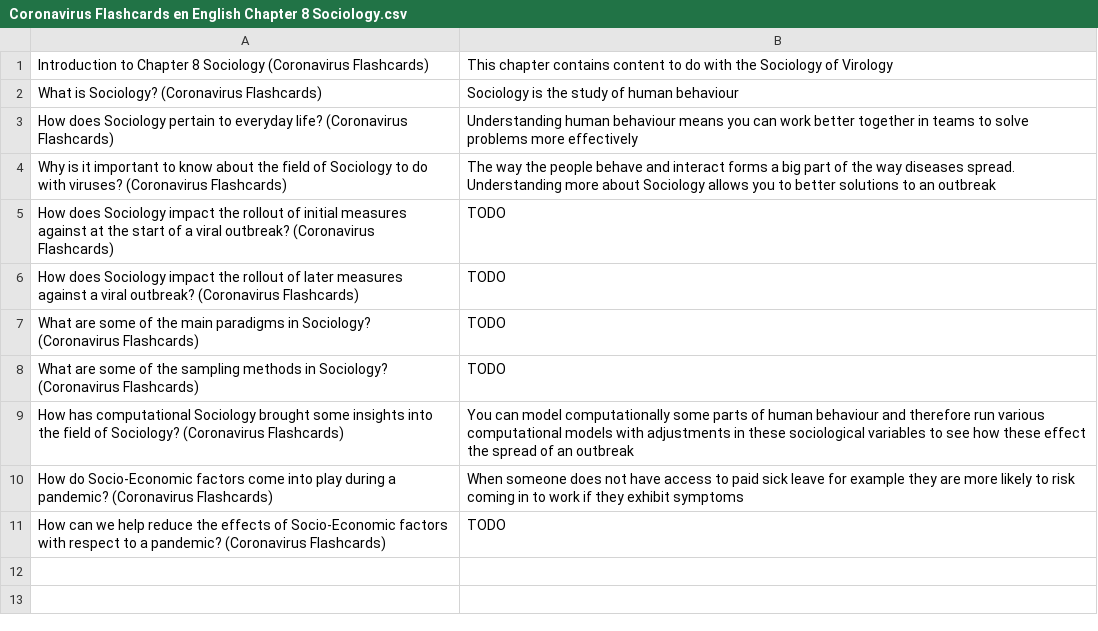
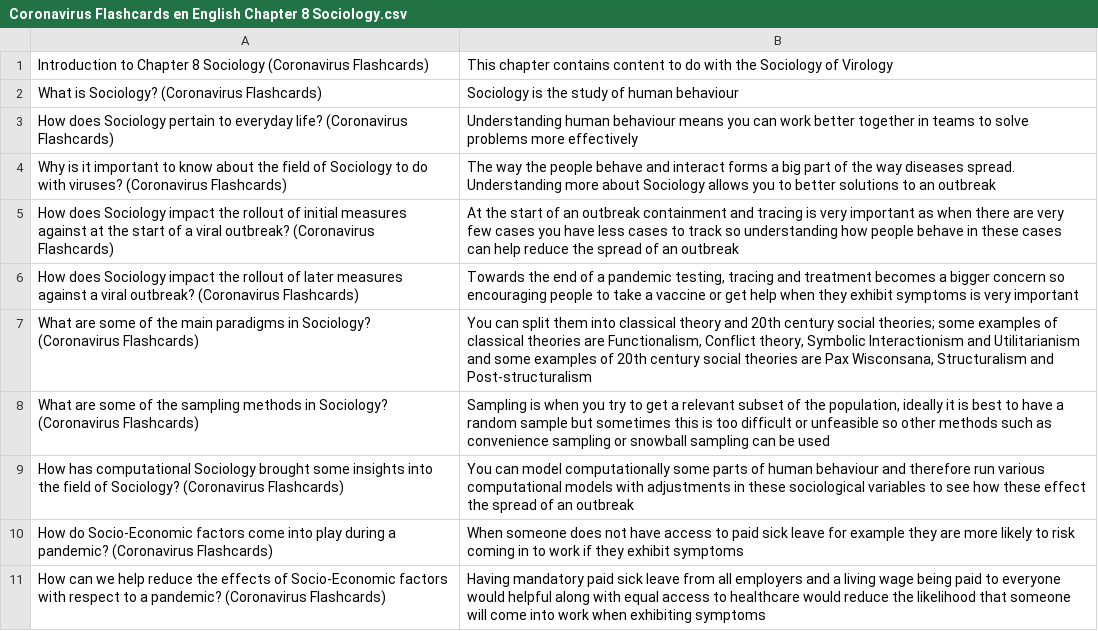
Before and after one commit to darigovresearch/Coronavirus-Flashcards, a CSV file: en/Coronavirus Flashcards en English Chapter 8 Sociology.csv, drawn as a sheet.

Commit message:
feat[en]: Adds content to placeholders in chapters 3-5 & 8

```diff
--- a/en/Coronavirus Flashcards en English Chapter 8 Sociology.csv
+++ b/en/Coronavirus Flashcards en English Chapter 8 Sociology.csv
@@ -4,8 +4,8 @@ How does Sociology pertain to everyday life? (Coronavirus Flashcards)|Understand
 Why is it important to know about the field of Sociology to do with viruses? (Coronavirus Flashcards)|The way the people behave and interact forms a big part of the way diseases spread. Understanding more about Sociology allows you to better solutions to an outbreak
-How does Sociology impact the rollout of initial measures against at the start of a viral outbreak? (Coronavirus Flashcards)|TODO
-How does Sociology impact the rollout of later measures against a viral outbreak? (Coronavirus Flashcards)|TODO
-What are some of the main paradigms in Sociology? (Coronavirus Flashcards)|TODO
-What are some of the sampling methods in Sociology? (Coronavirus Flashcards)|TODO
+How does Sociology impact the rollout of initial measures against at the start of a viral outbreak? (Coronavirus Flashcards)|At the start of an outbreak containment and tracing is very important as when there are very few cases you have less cases to track so understanding how people behave in these cases can help reduce the spread of an outbreak
+How does Sociology impact the rollout of later measures against a viral outbreak? (Coronavirus Flashcards)|Towards the end of a pandemic testing, tracing and treatment becomes a bigger concern so encouraging people to take a vaccine or get help when they exhibit symptoms is very important
+What are some of the main paradigms in Sociology? (Coronavirus Flashcards)|You can split them into classical theory and 20th century social theories; some examples of classical theories are Functionalism, Conflict theory, Symbolic Interactionism and Utilitarianism and some examples of 20th century social theories are Pax Wisconsana, Structuralism and Post-structuralism
+What are some of the sampling methods in Sociology? (Coronavirus Flashcards)|Sampling is when you try to get a relevant subset of the population, ideally it is best to have a random sample but sometimes this is too difficult or unfeasible so other methods such as convenience sampling or snowball sampling can be used
 How has computational Sociology brought some insights into the field of Sociology? (Coronavirus Flashcards)|You can model computationally some parts of human behaviour and therefore run various computational models with adjustments in these sociological variables to see how these effect the spread of an outbreak
 How do Socio-Economic factors come into play during a pandemic? (Coronavirus Flashcards)|When someone does not have access to paid sick leave for example they are more likely to risk coming in to work if they exhibit symptoms
-How can we help reduce the effects of Socio-Economic factors with respect to a pandemic? (Coronavirus Flashcards)|TODO
+How can we help reduce the effects of Socio-Economic factors with respect to a pandemic? (Coronavirus Flashcards)|Having mandatory paid sick leave from all employers and a living wage being paid to everyone would helpful along with equal access to healthcare would reduce the likelihood that someone will come into work when exhibiting symptoms
```
Also changed, not shown: en/Coronavirus Flashcards en English Chapter 3 Biology.csv, en/Coronavirus Flashcards en English Chapter 4 Medicine.csv, 1 other file.
